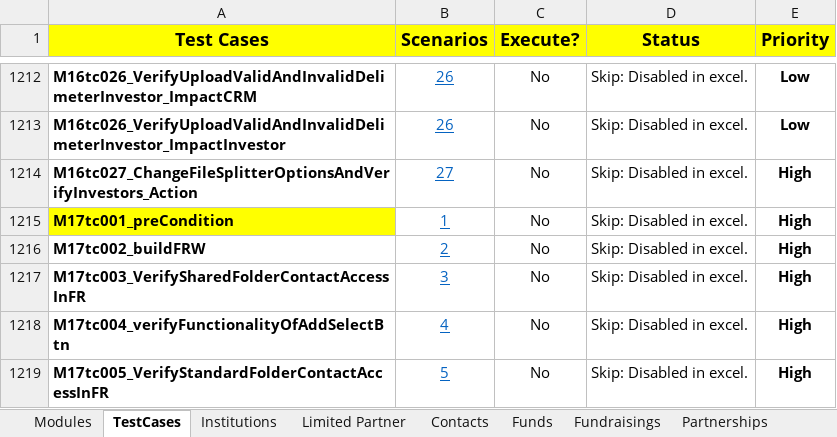
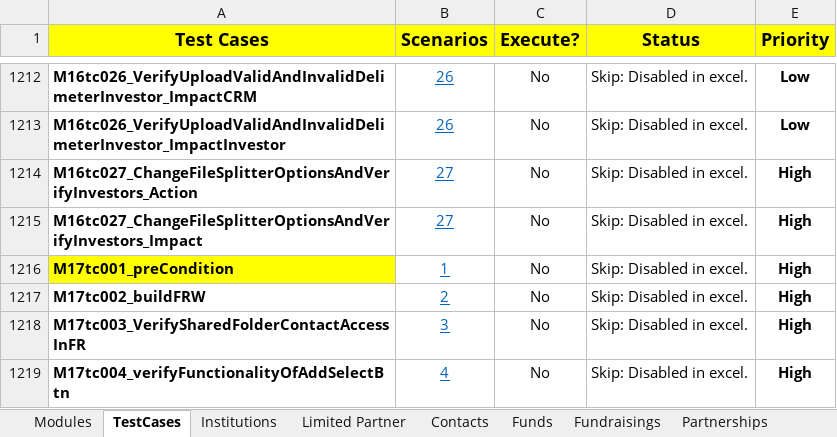
Before and after one commit to NitinNavatar/IP1.9, an Excel workbook: TestCases.xlsx, sheet TestCases, drawn as a sheet; only a part is shown, gaps mark what is left out; the shorter side is filled out with more unchanged rows; values as stored, in another font and other column widths than the file's, no borders; conditional formats not drawn; the diff names each change by its address in the sheet, - before the commit and + after, or states it on an @@ line.

Commit message:
excel update m16
Signed-off-by: Akul Bhutani <navatariptesting@gmail.com>

```diff
--- a/TestCases.xlsx (sheet TestCases)
+++ b/TestCases.xlsx (sheet TestCases)
+row 1215: M16tc027_ChangeFileSplitterOptionsAndVerifyInvestors_Impact | 27 | No | Skip: Disabled in excel. | High
```
